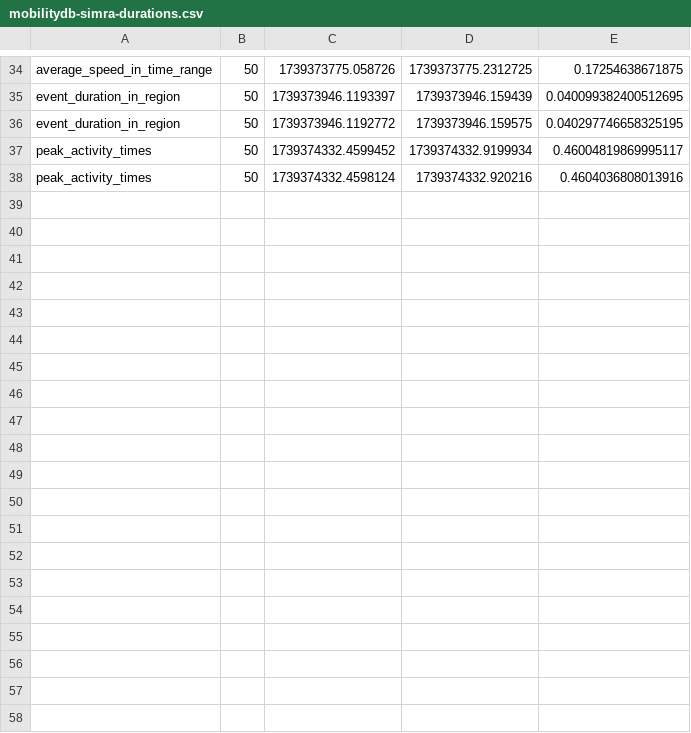
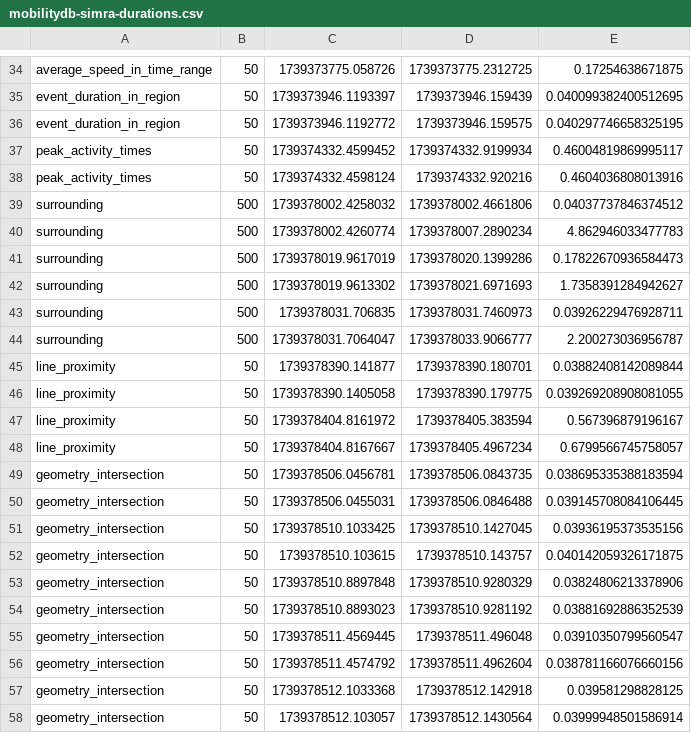
Before and after one commit to GeoBenchr/GeoBenchr-adspFork, a CSV file: benchmark/mobilitydb/mobilitydb-simra-durations.csv, drawn as a sheet; only a part is shown, gaps mark what is left out; the diff covers the shown part only; the diff names each change by its address in the sheet, - before the commit and + after, or states it on an @@ line.

```diff
--- a/benchmark/mobilitydb/mobilitydb-simra-durations.csv
+++ b/benchmark/mobilitydb/mobilitydb-simra-durations.csv
+row 39: surrounding | 500 | 1739378002.4258032 | 1739378002.4661806 | 0.04037737846374512
+row 40: surrounding | 500 | 1739378002.4260774 | 1739378007.2890234 | 4.862946033477783
+row 41: surrounding | 500 | 1739378019.9617019 | 1739378020.1399286 | 0.17822670936584473
+row 42: surrounding | 500 | 1739378019.9613302 | 1739378021.6971693 | 1.7358391284942627
+row 43: surrounding | 500 | 1739378031.706835 | 1739378031.7460973 | 0.03926229476928711
+row 44: surrounding | 500 | 1739378031.7064047 | 1739378033.9066777 | 2.200273036956787
+row 45: line_proximity | 50 | 1739378390.141877 | 1739378390.180701 | 0.03882408142089844
+row 46: line_proximity | 50 | 1739378390.1405058 | 1739378390.179775 | 0.039269208908081055
+row 47: line_proximity | 50 | 1739378404.8161972 | 1739378405.383594 | 0.567396879196167
+row 48: line_proximity | 50 | 1739378404.8167667 | 1739378405.4967234 | 0.6799566745758057
+row 49: geometry_intersection | 50 | 1739378506.0456781 | 1739378506.0843735 | 0.038695335388183594
+row 50: geometry_intersection | 50 | 1739378506.0455031 | 1739378506.0846488 | 0.039145708084106445
+row 51: geometry_intersection | 50 | 1739378510.1033425 | 1739378510.1427045 | 0.03936195373535156
+row 52: geometry_intersection | 50 | 1739378510.103615 | 1739378510.143757 | 0.040142059326171875
+row 53: geometry_intersection | 50 | 1739378510.8897848 | 1739378510.9280329 | 0.03824806213378906
+row 54: geometry_intersection | 50 | 1739378510.8893023 | 1739378510.9281192 | 0.03881692886352539
+row 55: geometry_intersection | 50 | 1739378511.4569445 | 1739378511.496048 | 0.03910350799560547
+row 56: geometry_intersection | 50 | 1739378511.4574792 | 1739378511.4962604 | 0.038781166076660156
+row 57: geometry_intersection | 50 | 1739378512.1033368 | 1739378512.142918 | 0.039581298828125
+row 58: geometry_intersection | 50 | 1739378512.103057 | 1739378512.1430564 | 0.03999948501586914
```
Also changed, not shown: 16 added rows elsewhere in this file, 2 other files.
